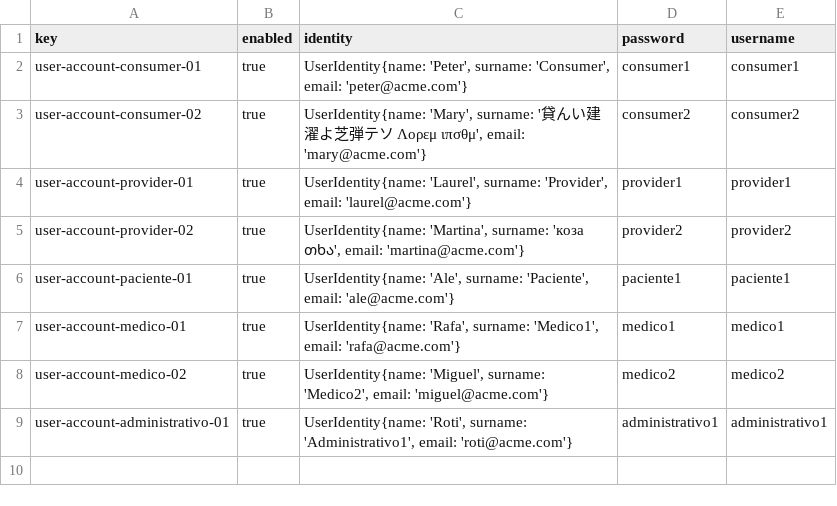
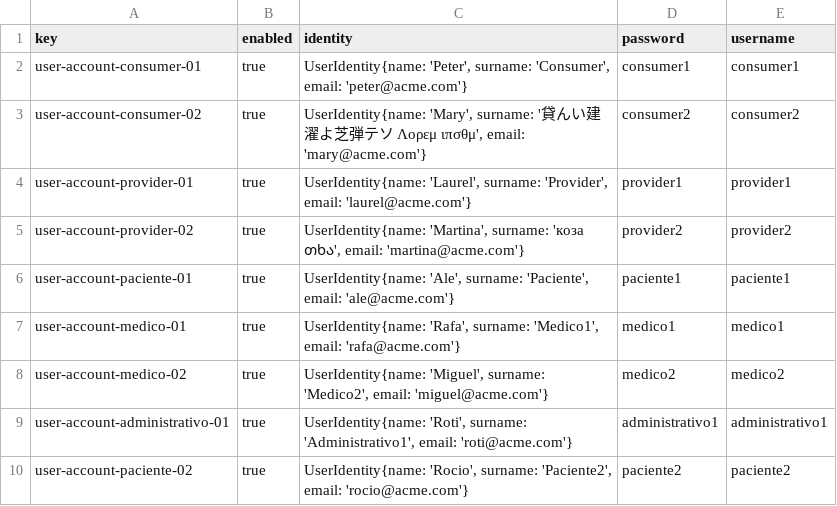
Before and after one commit to aleingmar/TAE-Git-ProyectoPAIs, a CSV file: TAE-PAIs-AleIsra-23.5.0/src/main/webapp/WEB-INF/resources/sample-data/user-account.csv, drawn as a sheet; the diff names each change by its address in the sheet, - before the commit and + after, or states it on an @@ line.

```diff
--- a/TAE-PAIs-AleIsra-23.5.0/src/main/webapp/WEB-INF/resources/sample-data/user-account.csv
+++ b/TAE-PAIs-AleIsra-23.5.0/src/main/webapp/WEB-INF/resources/sample-data/user-account.csv
+row 10: user-account-paciente-02 | true | UserIdentity{name: 'Rocio', surname: 'Paciente2', email: 'rocio@acme.com'} | paciente2 | paciente2
```
Also changed, not shown: TAE-PAIs-AleIsra-23.5.0/src/main/webapp/WEB-INF/resources/sample-data/cita.csv, TAE-PAIs-AleIsra-23.5.0/src/main/webapp/WEB-INF/resources/sample-data/ingreso.csv, 2 other files.
